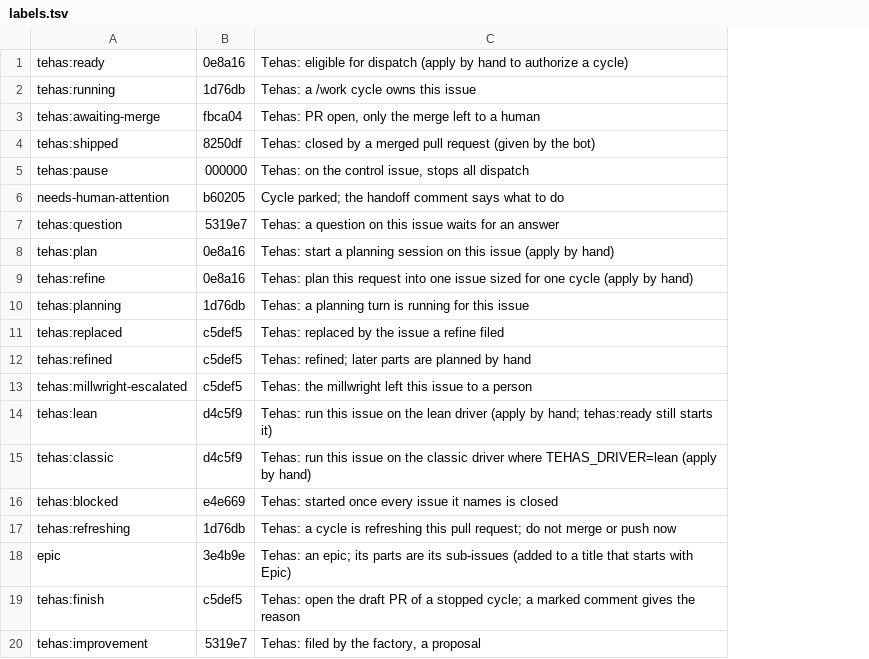
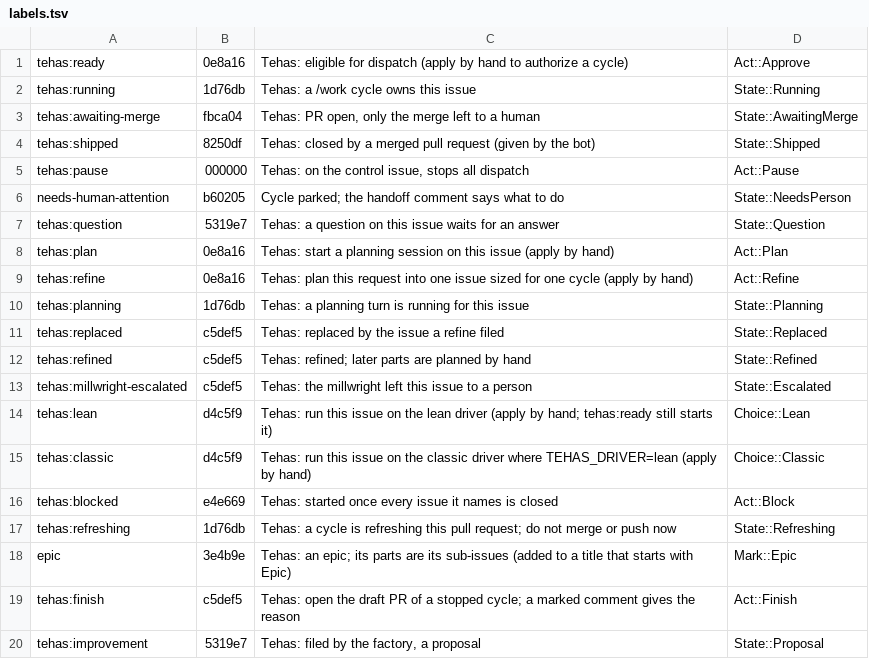
Before and after one commit to tehas-app/tehas, a TSV file: host/labels.tsv, drawn as a sheet; the diff names each change by its address in the sheet, - before the commit and + after, or states it on an @@ line.

Commit message:
host/labels.tsv names the word of the ports each label is

```diff
--- a/host/labels.tsv
+++ b/host/labels.tsv
+column D, rows 1-20: Act::Approve | State::Running | State::AwaitingMerge | State::Shipped | Act::Pause | State::NeedsPerson | State::Question | Act::Plan | Act::Refine | State::Planning | State::Replaced | State::Refined | State::Escalated | Choice::Lean | Choice::Classic | Act::Block | State::Refreshing | Mark::Epic | Act::Finish | State::Proposal
```
Also changed, not shown: 2 other files.
